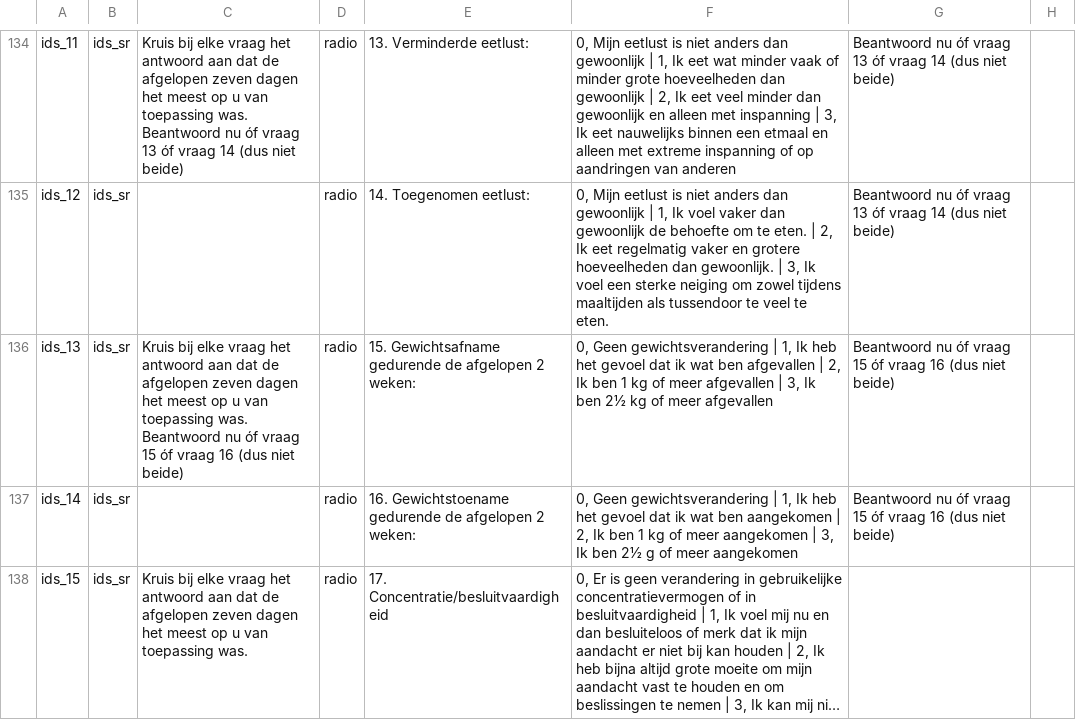
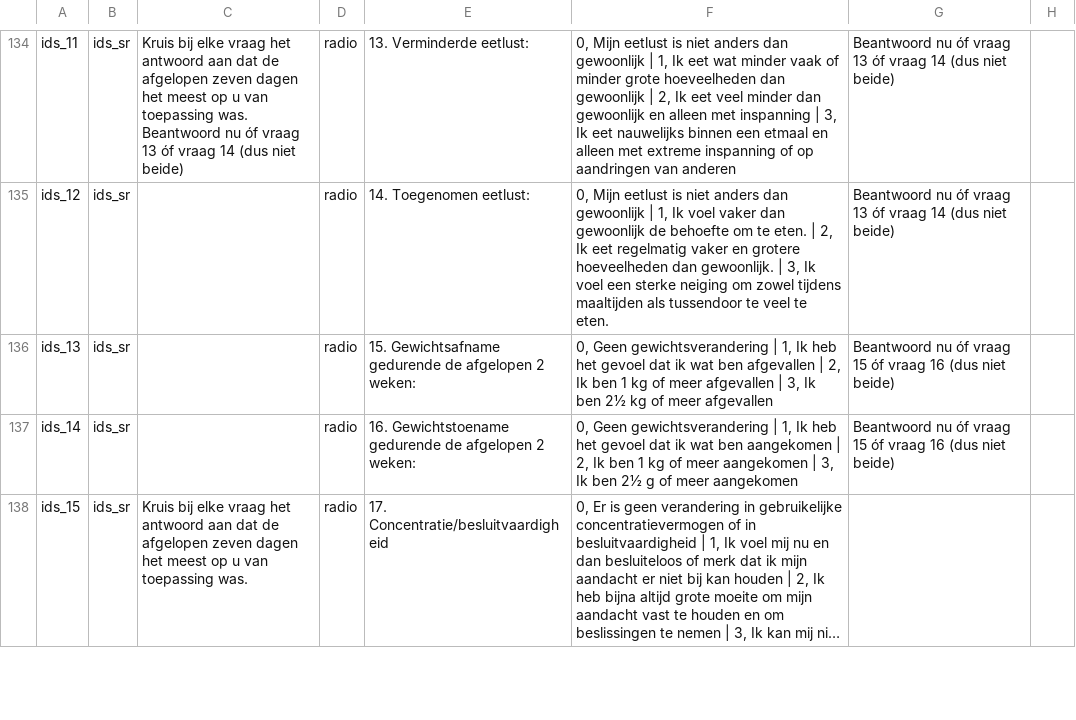
Before and after one commit to RADAR-base/RADAR-CNS-Studies-Data-Dictionary, a CSV file: RADARMDDVUmcs1/RADARMDDVUmcs1_DataDictionary.csv, drawn as a sheet; only a part is shown, gaps mark what is left out; long unchanged cells end in …; the diff names each change by its address in the sheet, - before the commit and + after, or states it on an @@ line.

Commit message:
Updated IDS, clinical info, TAMFF,csri_1

```diff
--- a/RADARMDDVUmcs1/RADARMDDVUmcs1_DataDictionary.csv
+++ b/RADARMDDVUmcs1/RADARMDDVUmcs1_DataDictionary.csv
-C136: Kruis bij elke vraag het antwoord aan dat de afgelopen zeven dagen het meest op u van toepassing was. Beantwoord nu óf vraag 15 óf vraag 16 (dus niet beide)
+C136: (empty)
```
